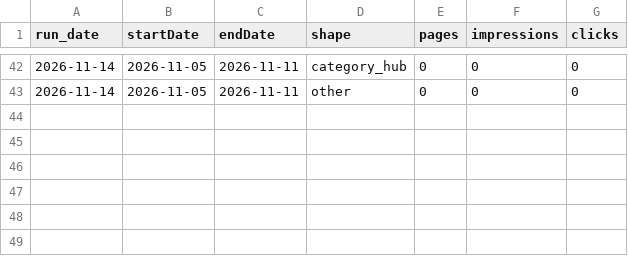
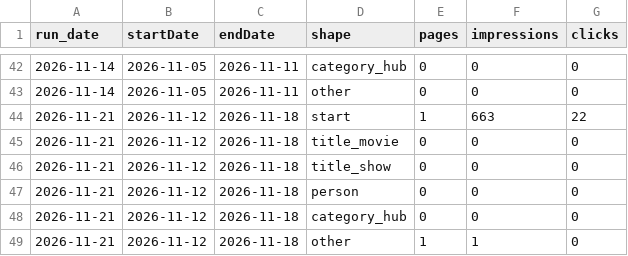
Before and after one commit to alp82/goodwatch-monorepo, a CSV file: docs/research/discovery-search/index-record-traffic.csv, drawn as a sheet; only a part is shown, gaps mark what is left out.

```diff
--- a/docs/research/discovery-search/index-record-traffic.csv
+++ b/docs/research/discovery-search/index-record-traffic.csv
@@ -43 +43,7 @@ run_date,startDate,endDate,shape,pages,impressions,clicks
 2026-11-14,2026-11-05,2026-11-11,other,0,0,0
+2026-11-21,2026-11-12,2026-11-18,start,1,663,22
+2026-11-21,2026-11-12,2026-11-18,title_movie,0,0,0
+2026-11-21,2026-11-12,2026-11-18,title_show,0,0,0
+2026-11-21,2026-11-12,2026-11-18,person,0,0,0
+2026-11-21,2026-11-12,2026-11-18,category_hub,0,0,0
+2026-11-21,2026-11-12,2026-11-18,other,1,1,0
```
Also changed, not shown: docs/research/discovery-search/index-record-sitemaps.csv, 1 other file.
